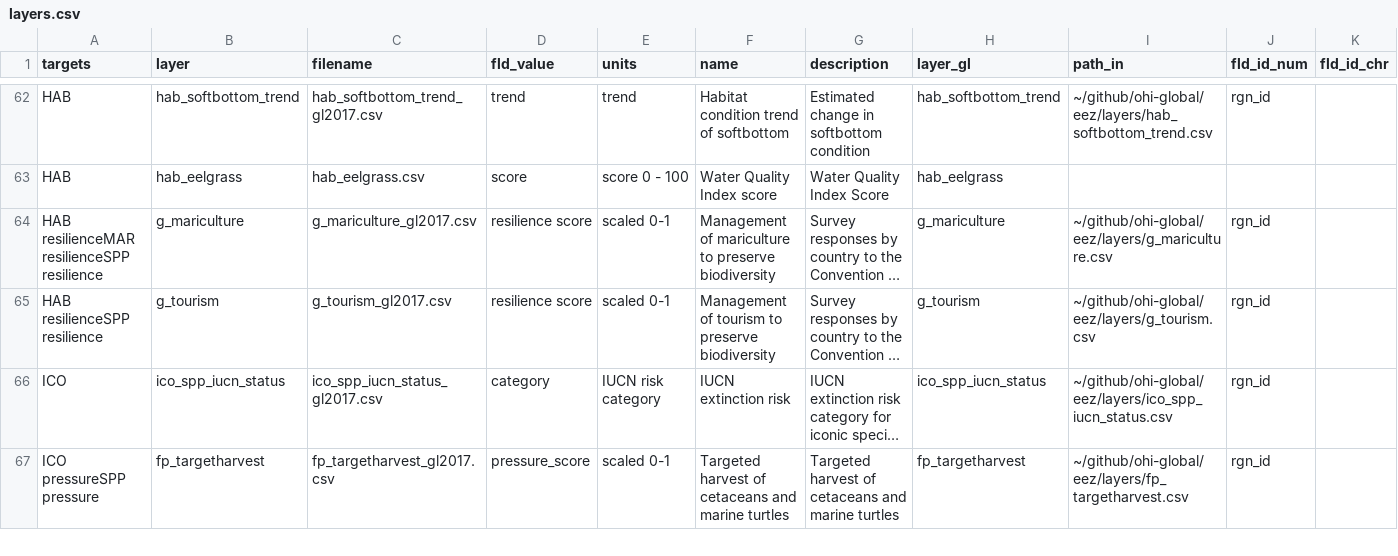
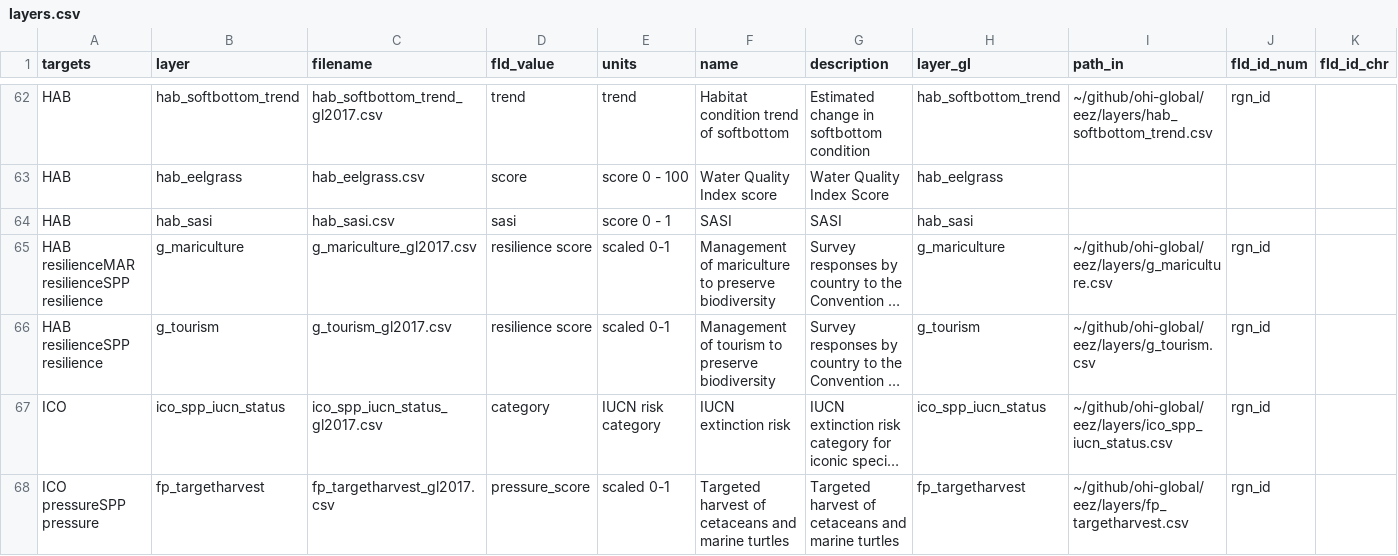
Before and after one commit to OHI-Northeast/ne-scores, a CSV file: region/layers.csv, drawn as a sheet; only a part is shown, gaps mark what is left out; long unchanged cells end in …; rows hold the shown columns only; the diff names each change by its address in the sheet, - before the commit and + after, or states it on an @@ line.

```diff
--- a/region/layers.csv
+++ b/region/layers.csv
+row 64: HAB | hab_sasi | hab_sasi.csv | sasi | score 0 - 1 | SASI | SASI | hab_sasi
```
Also changed, not shown: region/conf/scenario_data_years.csv, region/scores.csv, 13 other files.
